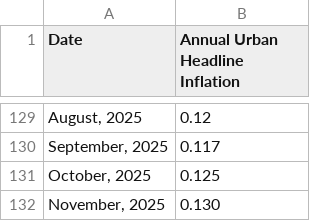
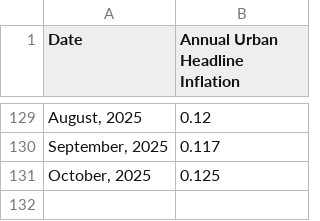
Before and after one commit to hana200000/inflation-data, a CSV file: data/Annual Inflation Historical Data.csv, drawn as a sheet; only a part is shown, gaps mark what is left out; the diff names each change by its address in the sheet, - before the commit and + after, or states it on an @@ line.

Commit message:
Update Annual Inflation Historical Data.csv

```diff
--- a/data/Annual Inflation Historical Data.csv
+++ b/data/Annual Inflation Historical Data.csv
-row 132: November, 2025 | 0.130
```
